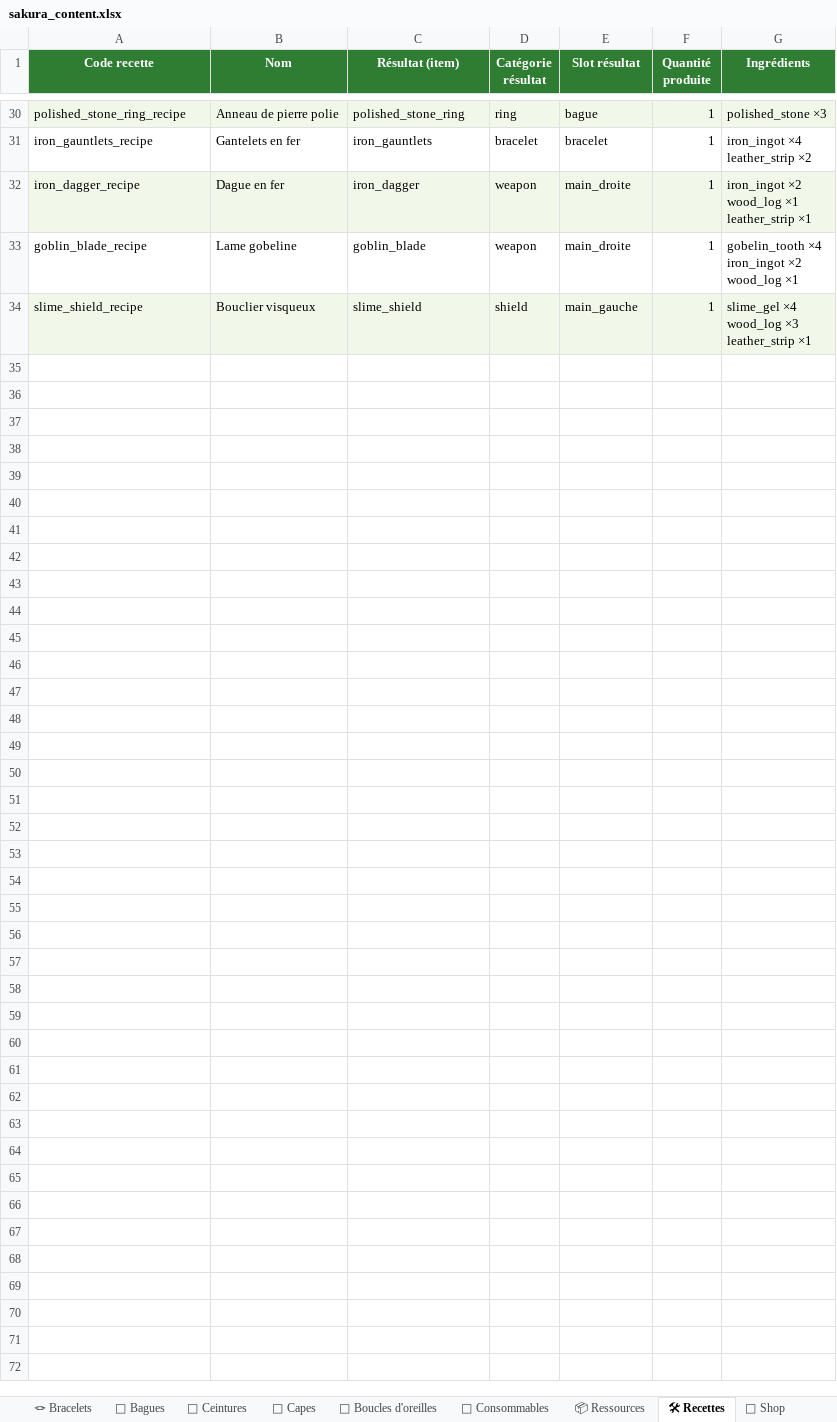
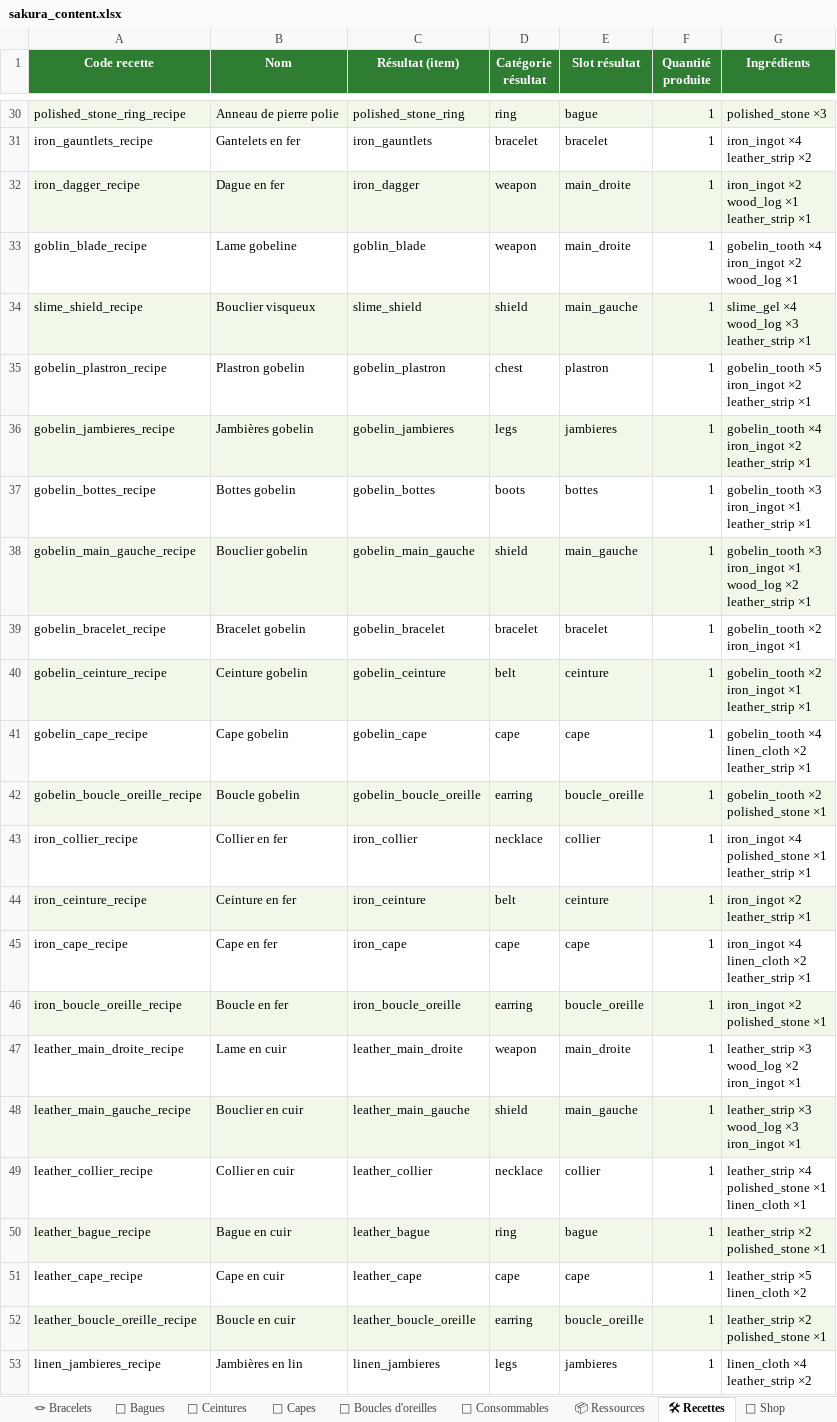
Before and after one commit to AltanDURAN/SakuraLeveling, an Excel workbook: docs/sakura_content.xlsx, sheet 🛠 Recettes, drawn as a sheet; only a part is shown, gaps mark what is left out; values as stored, in another font and other column widths than the file's, no borders; ↵ is a line break in a cell; the diff covers the shown part only; the diff names each change by its address in the sheet, - before the commit and + after, or states it on an @@ line.

Commit message:
Regen sakura_content.xlsx (19 nouveaux items + recettes panoplies)

```diff
--- a/docs/sakura_content.xlsx (sheet 🛠 Recettes)
+++ b/docs/sakura_content.xlsx (sheet 🛠 Recettes)
+row 35: gobelin_plastron_recipe | Plastron gobelin | gobelin_plastron | chest | plastron | 1 | gobelin_tooth ×5 ↵ iron_ingot ×2 ↵ leather_strip ×1
+row 36: gobelin_jambieres_recipe | Jambières gobelin | gobelin_jambieres | legs | jambieres | 1 | gobelin_tooth ×4 ↵ iron_ingot ×2 ↵ leather_strip ×1
+row 37: gobelin_bottes_recipe | Bottes gobelin | gobelin_bottes | boots | bottes | 1 | gobelin_tooth ×3 ↵ iron_ingot ×1 ↵ leather_strip ×1
+row 38: gobelin_main_gauche_recipe | Bouclier gobelin | gobelin_main_gauche | shield | main_gauche | 1 | gobelin_tooth ×3 ↵ iron_ingot ×1 ↵ wood_log ×2 ↵ leather_strip ×1
+row 39: gobelin_bracelet_recipe | Bracelet gobelin | gobelin_bracelet | bracelet | bracelet | 1 | gobelin_tooth ×2 ↵ iron_ingot ×1
+row 40: gobelin_ceinture_recipe | Ceinture gobelin | gobelin_ceinture | belt | ceinture | 1 | gobelin_tooth ×2 ↵ iron_ingot ×1 ↵ leather_strip ×1
+row 41: gobelin_cape_recipe | Cape gobelin | gobelin_cape | cape | cape | 1 | gobelin_tooth ×4 ↵ linen_cloth ×2 ↵ leather_strip ×1
+row 42: gobelin_boucle_oreille_recipe | Boucle gobelin | gobelin_boucle_oreille | earring | boucle_oreille | 1 | gobelin_tooth ×2 ↵ polished_stone ×1
+row 43: iron_collier_recipe | Collier en fer | iron_collier | necklace | collier | 1 | iron_ingot ×4 ↵ polished_stone ×1 ↵ leather_strip ×1
+row 44: iron_ceinture_recipe | Ceinture en fer | iron_ceinture | belt | ceinture | 1 | iron_ingot ×2 ↵ leather_strip ×1
+row 45: iron_cape_recipe | Cape en fer | iron_cape | cape | cape | 1 | iron_ingot ×4 ↵ linen_cloth ×2 ↵ leather_strip ×1
+row 46: iron_boucle_oreille_recipe | Boucle en fer | iron_boucle_oreille | earring | boucle_oreille | 1 | iron_ingot ×2 ↵ polished_stone ×1
+row 47: leather_main_droite_recipe | Lame en cuir | leather_main_droite | weapon | main_droite | 1 | leather_strip ×3 ↵ wood_log ×2 ↵ iron_ingot ×1
+row 48: leather_main_gauche_recipe | Bouclier en cuir | leather_main_gauche | shield | main_gauche | 1 | leather_strip ×3 ↵ wood_log ×3 ↵ iron_ingot ×1
+row 49: leather_collier_recipe | Collier en cuir | leather_collier | necklace | collier | 1 | leather_strip ×4 ↵ polished_stone ×1 ↵ linen_cloth ×1
+row 50: leather_bague_recipe | Bague en cuir | leather_bague | ring | bague | 1 | leather_strip ×2 ↵ polished_stone ×1
+row 51: leather_cape_recipe | Cape en cuir | leather_cape | cape | cape | 1 | leather_strip ×5 ↵ linen_cloth ×2
+row 52: leather_boucle_oreille_recipe | Boucle en cuir | leather_boucle_oreille | earring | boucle_oreille | 1 | leather_strip ×2 ↵ polished_stone ×1
+row 53: linen_jambieres_recipe | Jambières en lin | linen_jambieres | legs | jambieres | 1 | linen_cloth ×4 ↵ leather_strip ×2
```
Also changed, not shown: 34 added rows elsewhere in this sheet, sheet 🛡 Boucliers, sheet ⚔ Armes, sheet 🌸 Panoplies, sheet 📋 Sommaire.
